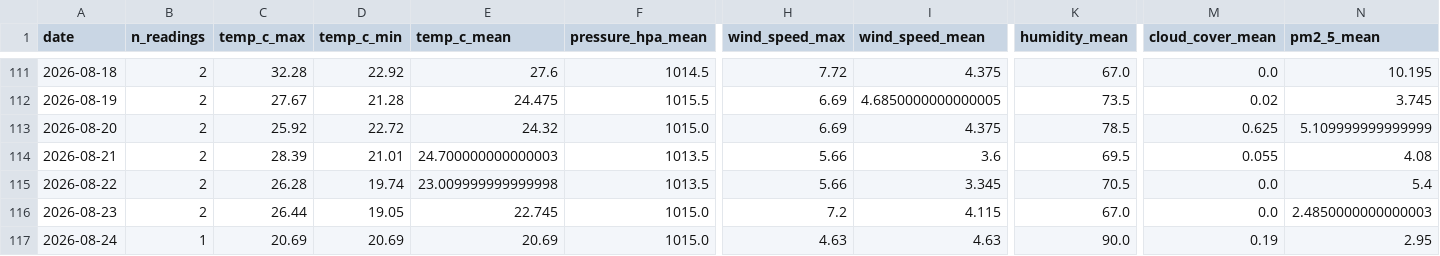
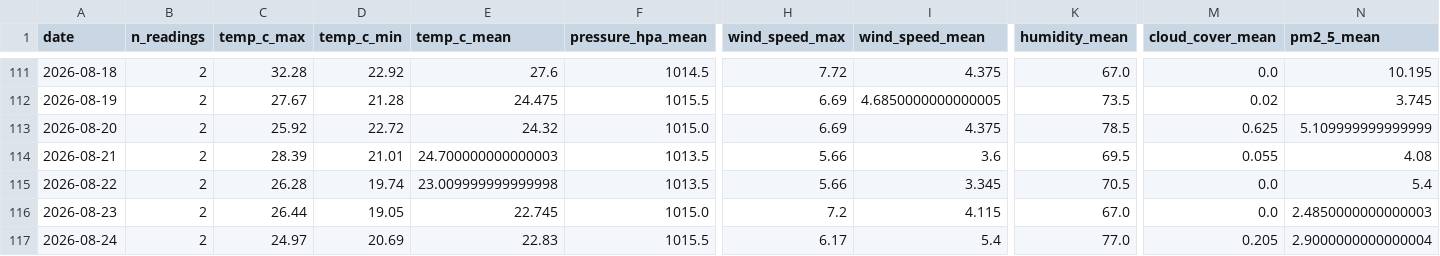
Before and after one commit to norapfr/atmospherica, a CSV file: data/history_daily.csv, drawn as a sheet; only a part is shown, gaps mark what is left out; the diff names each change by its address in the sheet, - before the commit and + after, or states it on an @@ line.

```diff
--- a/data/history_daily.csv
+++ b/data/history_daily.csv
-B117 (n_readings): 1
+B117 (n_readings): 2
-C117 (temp_c_max): 20.69
+C117 (temp_c_max): 24.97
-E117 (temp_c_mean): 20.69
+E117 (temp_c_mean): 22.83
-F117 (pressure_hpa_mean): 1015.0
+F117 (pressure_hpa_mean): 1015.5
-H117 (wind_speed_max): 4.63
+H117 (wind_speed_max): 6.17
-I117 (wind_speed_mean): 4.63
+I117 (wind_speed_mean): 5.4
-K117 (humidity_mean): 90.0
+K117 (humidity_mean): 77.0
-M117 (cloud_cover_mean): 0.19
+M117 (cloud_cover_mean): 0.205
-N117 (pm2_5_mean): 2.95
+N117 (pm2_5_mean): 2.9000000000000004
```
Also changed, not shown: data/history_raw.csv, 4 other files.
